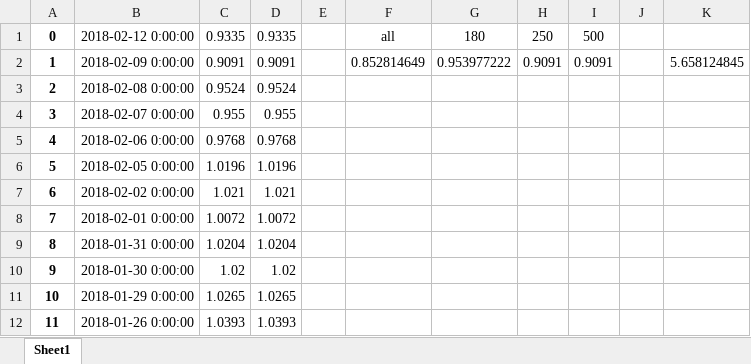
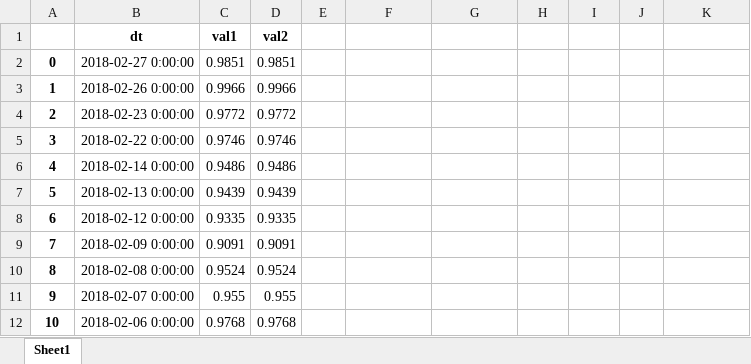
Before and after one commit to HDFrank/FundSina, an Excel workbook: 001243.xlsx, sheet Sheet1, drawn as a sheet; only a part is shown; the shorter side is filled out with more unchanged rows; values as stored, in another font and other column widths than the file's, no borders; addresses are those after the commit; the diff names each change by its address in the sheet, - before the commit and + after, or states it on an @@ line.

```diff
--- a/001243.xlsx (sheet Sheet1)
+++ b/001243.xlsx (sheet Sheet1)
+row 1:  | dt | val1 | val2
+row 2: 0 | 2018-02-27 0:00:00 | 0.9851 | 0.9851
+row 3: 1 | 2018-02-26 0:00:00 | 0.9966 | 0.9966
+row 4: 2 | 2018-02-23 0:00:00 | 0.9772 | 0.9772
+row 5: 3 | 2018-02-22 0:00:00 | 0.9746 | 0.9746
+row 6: 4 | 2018-02-14 0:00:00 | 0.9486 | 0.9486
+row 7: 5 | 2018-02-13 0:00:00 | 0.9439 | 0.9439
@@ column A renumbered from row 8 down @@
-F8: all
+F8: (empty)
-G8: 180
+G8: (empty)
-H8: 250
+H8: (empty)
-I8: 500
+I8: (empty)
-F9: 0.852814649
+F9: (empty)
-G9: 0.953977222
+G9: (empty)
-H9: 0.9091
+H9: (empty)
-I9: 0.9091
+I9: (empty)
-K9: 5.658124845
+K9: (empty)
```
Also changed, not shown: 000311.xlsx, 161017.xlsx, 1 other file.
